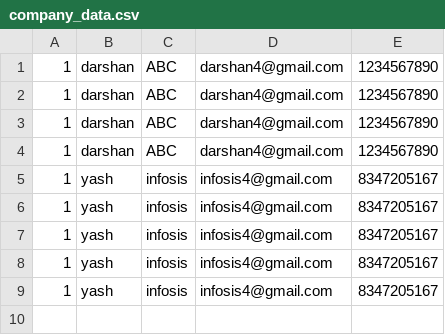
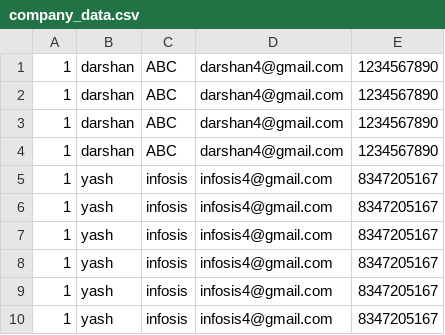
Before and after one commit to hihoriyadarshan/JobMapper, a CSV file: company_data.csv, drawn as a sheet; the diff names each change by its address in the sheet, - before the commit and + after, or states it on an @@ line.

```diff
--- a/company_data.csv
+++ b/company_data.csv
+row 10: 1 | yash | infosis | infosis4@gmail.com | 8347205167
```
Also changed, not shown: 8 other files.
